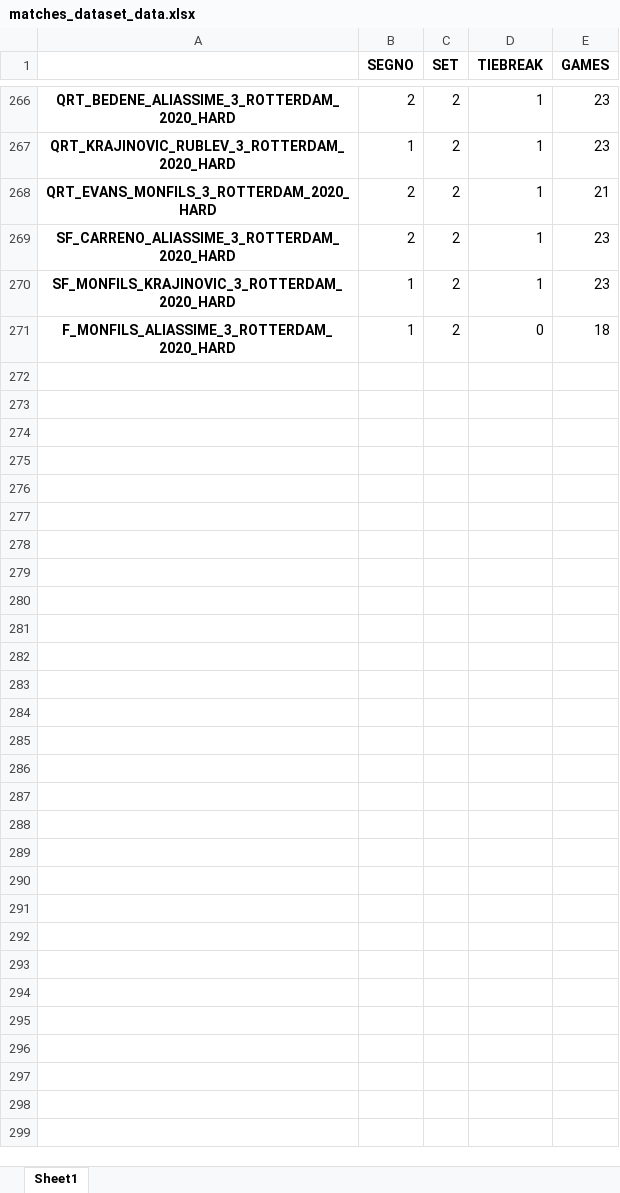
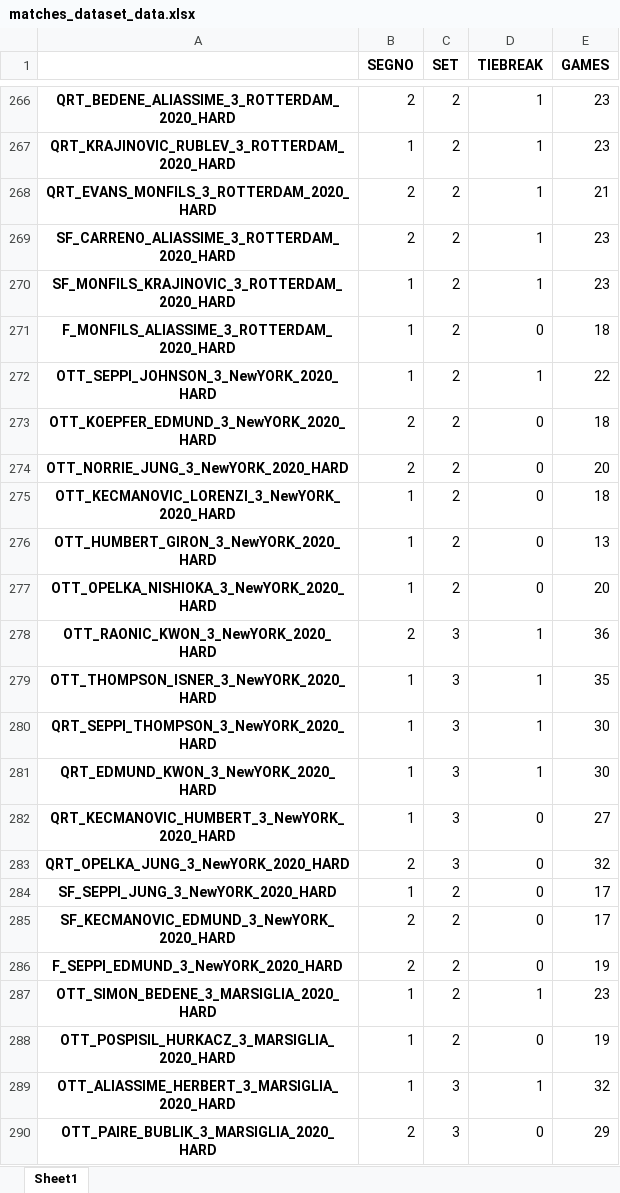
Before and after one commit to B1lly96/feature_engineering_Axel, an Excel workbook: DATA/PARTITE_dataset/matches_dataset_data.xlsx, sheet Sheet1, drawn as a sheet; only a part is shown, gaps mark what is left out; values as stored, in another font and other column widths than the file's, no borders; the diff covers the shown part only; the diff names each change by its address in the sheet, - before the commit and + after, or states it on an @@ line.

```diff
--- a/DATA/PARTITE_dataset/matches_dataset_data.xlsx (sheet Sheet1)
+++ b/DATA/PARTITE_dataset/matches_dataset_data.xlsx (sheet Sheet1)
+row 272: OTT_SEPPI_JOHNSON_3_NewYORK_2020_HARD | 1 | 2 | 1 | 22
+row 273: OTT_KOEPFER_EDMUND_3_NewYORK_2020_HARD | 2 | 2 | 0 | 18
+row 274: OTT_NORRIE_JUNG_3_NewYORK_2020_HARD | 2 | 2 | 0 | 20
+row 275: OTT_KECMANOVIC_LORENZI_3_NewYORK_2020_HARD | 1 | 2 | 0 | 18
+row 276: OTT_HUMBERT_GIRON_3_NewYORK_2020_HARD | 1 | 2 | 0 | 13
+row 277: OTT_OPELKA_NISHIOKA_3_NewYORK_2020_HARD | 1 | 2 | 0 | 20
+row 278: OTT_RAONIC_KWON_3_NewYORK_2020_HARD | 2 | 3 | 1 | 36
+row 279: OTT_THOMPSON_ISNER_3_NewYORK_2020_HARD | 1 | 3 | 1 | 35
+row 280: QRT_SEPPI_THOMPSON_3_NewYORK_2020_HARD | 1 | 3 | 1 | 30
+row 281: QRT_EDMUND_KWON_3_NewYORK_2020_HARD | 1 | 3 | 1 | 30
+row 282: QRT_KECMANOVIC_HUMBERT_3_NewYORK_2020_HARD | 1 | 3 | 0 | 27
+row 283: QRT_OPELKA_JUNG_3_NewYORK_2020_HARD | 2 | 3 | 0 | 32
+row 284: SF_SEPPI_JUNG_3_NewYORK_2020_HARD | 1 | 2 | 0 | 17
+row 285: SF_KECMANOVIC_EDMUND_3_NewYORK_2020_HARD | 2 | 2 | 0 | 17
+row 286: F_SEPPI_EDMUND_3_NewYORK_2020_HARD | 2 | 2 | 0 | 19
+row 287: OTT_SIMON_BEDENE_3_MARSIGLIA_2020_HARD | 1 | 2 | 1 | 23
+row 288: OTT_POSPISIL_HURKACZ_3_MARSIGLIA_2020_HARD | 1 | 2 | 0 | 19
+row 289: OTT_ALIASSIME_HERBERT_3_MARSIGLIA_2020_HARD | 1 | 3 | 1 | 32
+row 290: OTT_PAIRE_BUBLIK_3_MARSIGLIA_2020_HARD | 2 | 3 | 0 | 29
```
Also changed, not shown: 26 added rows and 150 edited cells elsewhere in this sheet, DATA_descriptor_NITTO_ATP_FINALS.xlsx, 3 other files.
